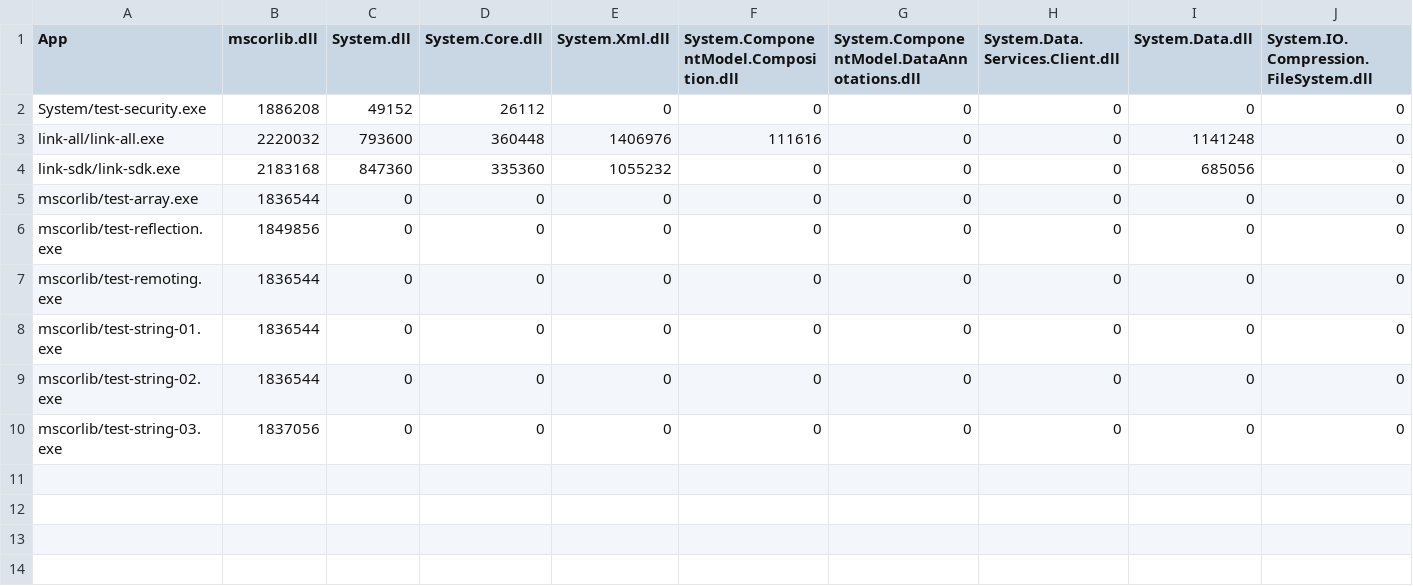
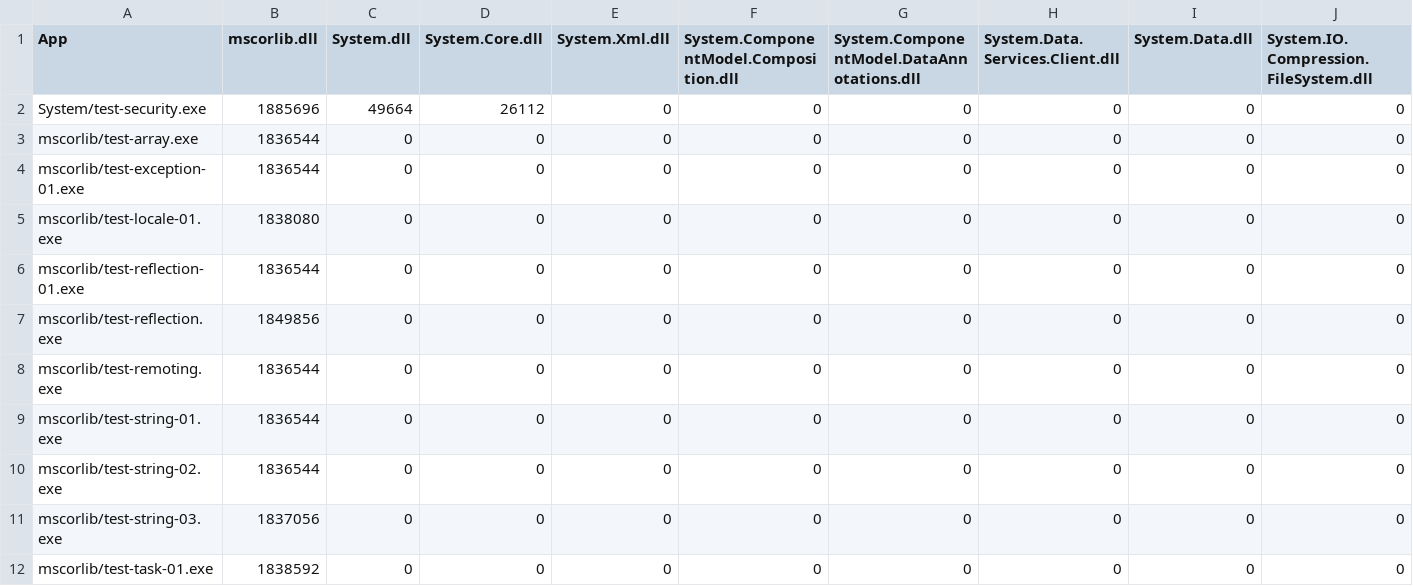
Before and after one commit to mono/mono, a CSV file: mcs/tools/linker/monodroid-linked-size.csv, drawn as a sheet; only a part is shown; removed rows and columns are numbered as before the commit, all else as after; rows hold the shown columns only; the diff names each change by its address in the sheet, - before the commit and + after, or states it on an @@ line.

```diff
--- a/mcs/tools/linker/monodroid-linked-size.csv
+++ b/mcs/tools/linker/monodroid-linked-size.csv
-B2 (mscorlib.dll): 1886208
+B2 (mscorlib.dll): 1885696
-C2 (System.dll): 49152
+C2 (System.dll): 49664
-row 3: link-all/link-all.exe | 2220032 | 793600 | 360448 | 1406976 | 111616 | 0 | 0 | 1141248 | 0
-row 4: link-sdk/link-sdk.exe | 2183168 | 847360 | 335360 | 1055232 | 0 | 0 | 0 | 685056 | 0
+row 4: mscorlib/test-exception-01.exe | 1836544 | 0 | 0 | 0 | 0 | 0 | 0 | 0 | 0
+row 5: mscorlib/test-locale-01.exe | 1838080 | 0 | 0 | 0 | 0 | 0 | 0 | 0 | 0
+row 6: mscorlib/test-reflection-01.exe | 1836544 | 0 | 0 | 0 | 0 | 0 | 0 | 0 | 0
+row 12: mscorlib/test-task-01.exe | 1838592 | 0 | 0 | 0 | 0 | 0 | 0 | 0 | 0
```
Also changed, not shown: mcs/tools/linker/monotouch-linked-size.csv, mcs/tools/linker/net_4_x-linked-size.csv.
